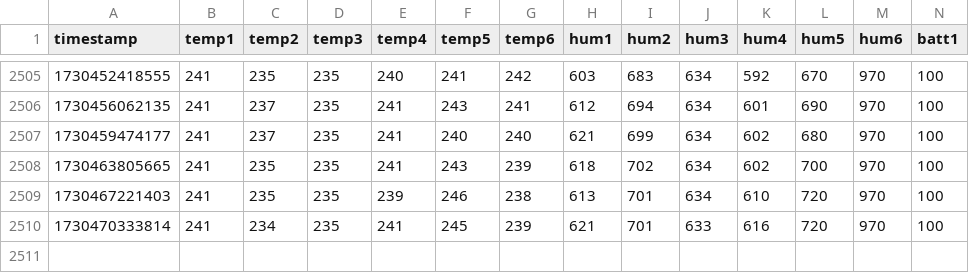
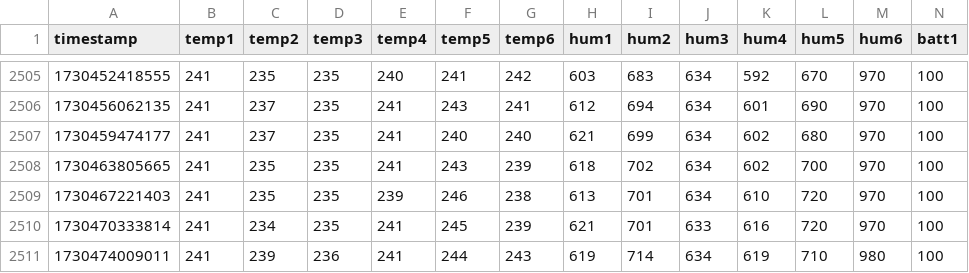
Before and after one commit to rafmudaf/my_house_data, a CSV file: sensor_data.csv, drawn as a sheet; only a part is shown, gaps mark what is left out; rows hold the shown columns only; the diff names each change by its address in the sheet, - before the commit and + after, or states it on an @@ line.

```diff
--- a/sensor_data.csv
+++ b/sensor_data.csv
+row 2511: 1730474009011 | 241 | 239 | 236 | 241 | 244 | 243 | 619 | 714 | 634 | 619 | 710 | 980 | 100
```
